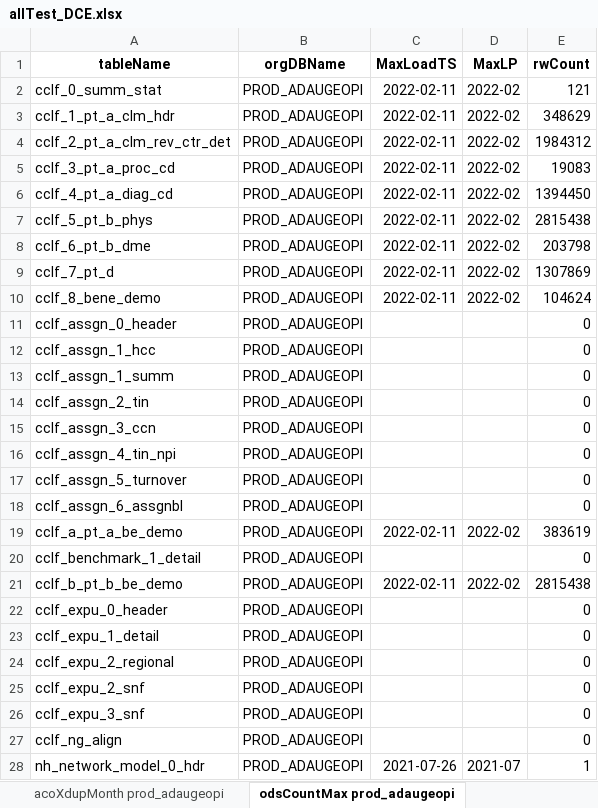
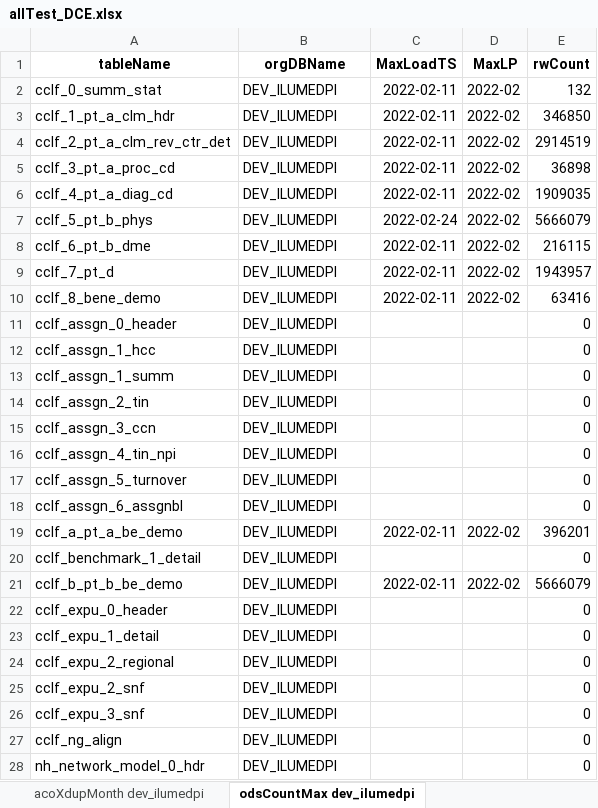
Before and after one commit to mikeoconnor-cj/pythonWrk, an Excel workbook: allTest_DCE.xlsx, sheet odsCountMax dev_ilumedpi, drawn as a sheet; only a part is shown; values as stored, in another font and other column widths than the file's, no borders; the diff covers the shown part only; the diff names each change by its address in the sheet, - before the commit and + after, or states it on an @@ line.

```diff
--- a/allTest_DCE.xlsx (sheet odsCountMax dev_ilumedpi)
+++ b/allTest_DCE.xlsx (sheet odsCountMax dev_ilumedpi)
-sheet tab: acoXdupMonth prod_adaugeopi
+sheet tab: acoXdupMonth dev_ilumedpi
-sheet tab: odsCountMax prod_adaugeopi
+sheet tab: odsCountMax dev_ilumedpi
-B2:B28 (orgDBName): PROD_ADAUGEOPI
+B2:B28 (orgDBName): DEV_ILUMEDPI
-E2 (rwCount): 121
+E2 (rwCount): 132
-E3 (rwCount): 348629
+E3 (rwCount): 346850
-E4 (rwCount): 1984312
+E4 (rwCount): 2914519
-E5 (rwCount): 19083
+E5 (rwCount): 36898
-E6 (rwCount): 1394450
+E6 (rwCount): 1909035
-C7 (MaxLoadTS): 2022-02-11
+C7 (MaxLoadTS): 2022-02-24
-E7 (rwCount): 2815438
+E7 (rwCount): 5666079
-E8 (rwCount): 203798
+E8 (rwCount): 216115
-E9 (rwCount): 1307869
+E9 (rwCount): 1943957
-E10 (rwCount): 104624
+E10 (rwCount): 63416
-E19 (rwCount): 383619
+E19 (rwCount): 396201
-E21 (rwCount): 2815438
+E21 (rwCount): 5666079
-C28 (MaxLoadTS): 2021-07-26
+C28 (MaxLoadTS): (empty)
-D28 (MaxLP): 2021-07
+D28 (MaxLP): (empty)
-E28 (rwCount): 1
+E28 (rwCount): 0
```
Also changed, not shown: 6 edited cells elsewhere in this sheet, sheet insCountMaxC dev_ilumedpi, sheet ccsCompare dev_ilumedpi, sheet insCountMax dev_ilumedpi, sheet dupODSchk dev_ilumedpi, sheet dupInsCheck dev_ilumedpi, other sheet tabs.
